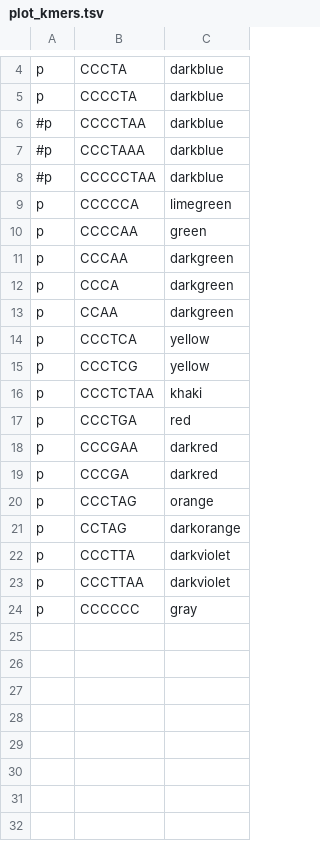
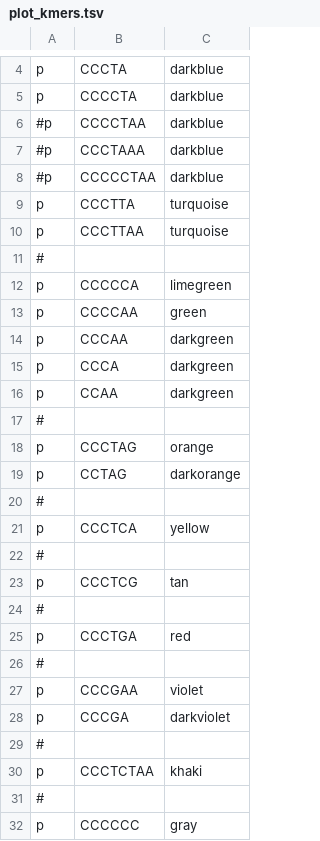
Before and after one commit to zstephens/telogator, a TSV file: resources/plot_kmers.tsv, drawn as a sheet; only a part is shown, gaps mark what is left out.

```diff
--- a/resources/plot_kmers.tsv
+++ b/resources/plot_kmers.tsv
@@ -8,2 +8,5 @@ p	CCCCTA	darkblue
 #p	CCCCCTAA	darkblue
+p	CCCTTA	turquoise
+p	CCCTTAA	turquoise
+#
 p	CCCCCA	limegreen
@@ -13,12 +16,17 @@ p	CCCA	darkgreen
 p	CCAA	darkgreen
-p	CCCTCA	yellow
-p	CCCTCG	yellow
-p	CCCTCTAA	khaki
-p	CCCTGA	red
-p	CCCGAA	darkred
-p	CCCGA	darkred
+#
 p	CCCTAG	orange
 p	CCTAG	darkorange
-p	CCCTTA	darkviolet
-p	CCCTTAA	darkviolet
+#
+p	CCCTCA	yellow
+#
+p	CCCTCG	tan
+#
+p	CCCTGA	red
+#
+p	CCCGAA	violet
+p	CCCGA	darkviolet
+#
+p	CCCTCTAA	khaki
+#
 p	CCCCCC	gray
```
Also changed, not shown: 3 other files.
